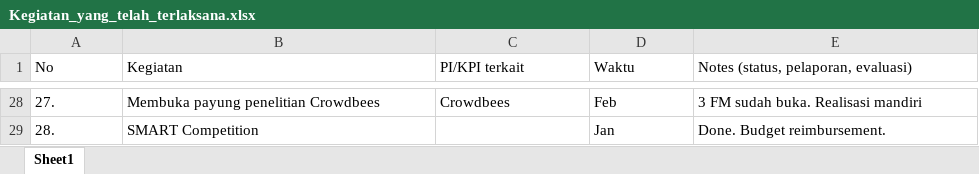
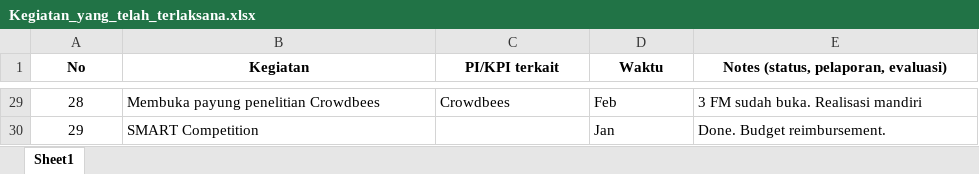
Before and after one commit to suwarno88/pgsdreport, an Excel workbook: Kegiatan_yang_telah_terlaksana.xlsx, sheet Sheet1, drawn as a sheet; only a part is shown, gaps mark what is left out; values as stored, in another font and other column widths than the file's, no borders; addresses are those after the commit; the diff covers the shown part only; the diff names each change by its address in the sheet, - before the commit and + after, or states it on an @@ line.

```diff
--- a/Kegiatan_yang_telah_terlaksana.xlsx (sheet Sheet1)
+++ b/Kegiatan_yang_telah_terlaksana.xlsx (sheet Sheet1)
@@ A1:E1 alignment: left → center, bold: off → on @@
-A29:A30 alignment: left
+A29:A30 alignment: center
-A29 (No): 27.
+A29 (No): 28
-A30 (No): 28.
+A30 (No): 29
```
Also changed, not shown: 1 added row, 27 edited cells and cell formats elsewhere in this sheet.
